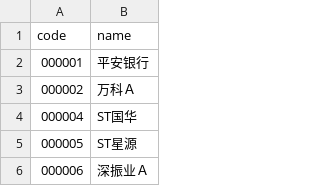
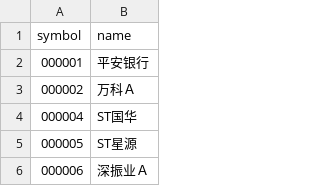
Before and after one commit to liuhuahui88/prophet, a CSV file: data/chinese_stock_codes.csv, drawn as a sheet; only a part is shown.

Commit message:
Improves Coding Style
1. Renames capital_id & code to symbol
2. Renames capital to volume
3. Renames amount to cash & volume

```diff
--- a/data/chinese_stock_codes.csv
+++ b/data/chinese_stock_codes.csv
@@ -1,2 +1,2 @@
-code,name
+symbol,name
 000001,平安银行
```
Also changed, not shown: 19 other files.
